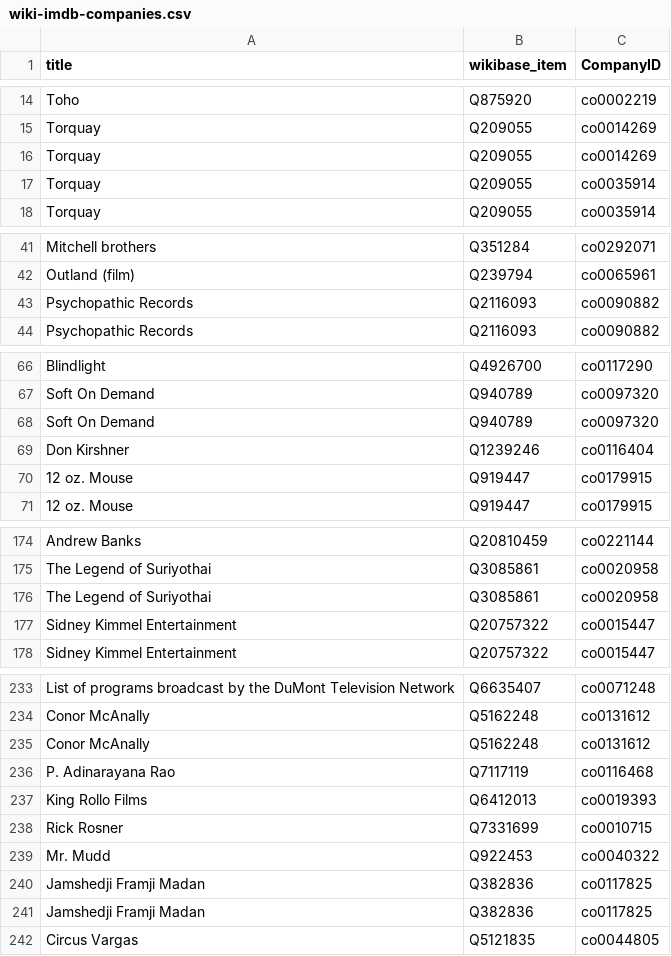
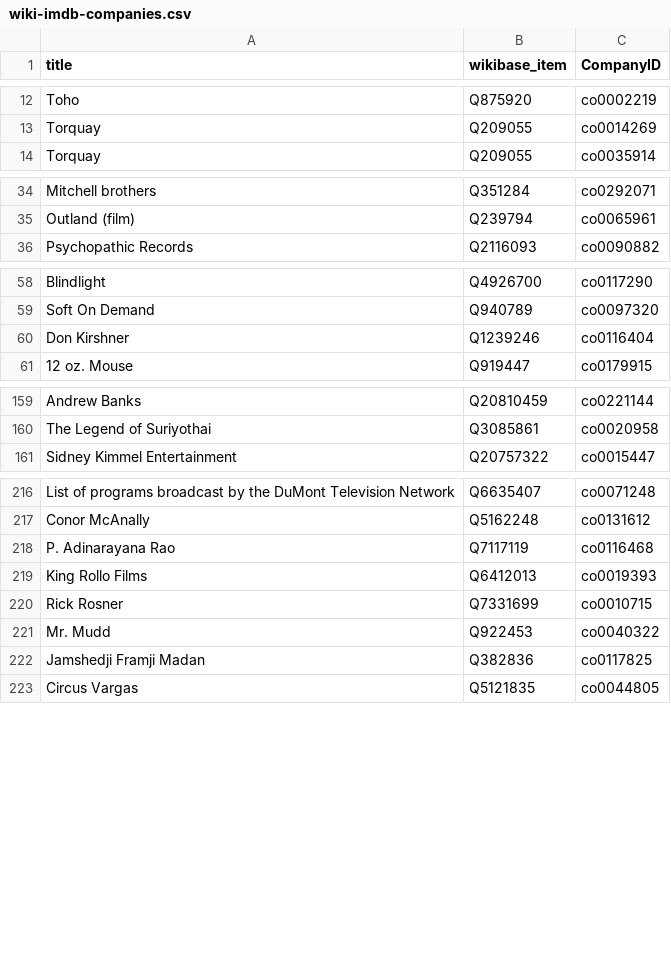
Before and after one commit to jacobmgreer/Nitrate-Corpus, a CSV file: output/wiki-imdb-companies.csv, drawn as a sheet; only a part is shown, gaps mark what is left out; the diff covers the shown part only; the diff names each change by its address in the sheet, - before the commit and + after, or states it on an @@ line.

```diff
--- a/output/wiki-imdb-companies.csv
+++ b/output/wiki-imdb-companies.csv
-row 16: Torquay | Q209055 | co0014269
-row 17: Torquay | Q209055 | co0035914
-row 43: Psychopathic Records | Q2116093 | co0090882
-row 68: Soft On Demand | Q940789 | co0097320
-row 70: 12 oz. Mouse | Q919447 | co0179915
-row 176: The Legend of Suriyothai | Q3085861 | co0020958
-row 177: Sidney Kimmel Entertainment | Q20757322 | co0015447
-row 235: Conor McAnally | Q5162248 | co0131612
-row 240: Jamshedji Framji Madan | Q382836 | co0117825
```
Also changed, not shown: 17 removed rows elsewhere in this file, 1 other file.
